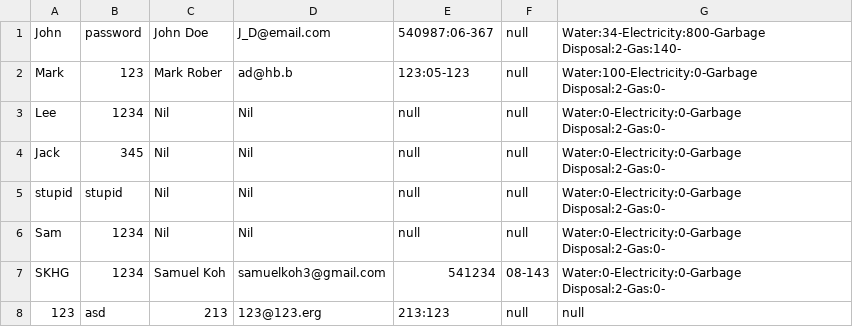
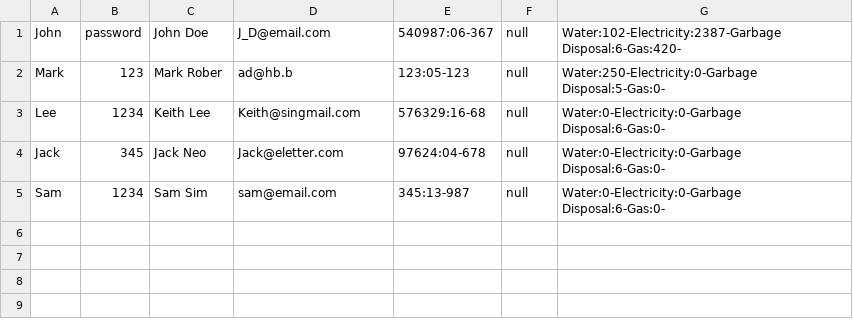
Before and after one commit to SKFLAHFLAME/OOP-Project-UtilBillSys, a CSV file: OOP Project Code/src/csv/Customer.csv, drawn as a sheet.

```diff
--- a/OOP Project Code/src/csv/Customer.csv
+++ b/OOP Project Code/src/csv/Customer.csv
@@ -1,8 +1,5 @@
-John,password,John Doe,J_D@email.com,540987:06-367,null,Water:34-Electricity:800-Garbage Disposal:2-Gas:140-,
-Mark,123,Mark Rober,ad@hb.b,123:05-123,null,Water:100-Electricity:0-Garbage Disposal:2-Gas:0-,
-Lee,1234,Nil,Nil,null,null,Water:0-Electricity:0-Garbage Disposal:2-Gas:0-,
-Jack,345,Nil,Nil,null,null,Water:0-Electricity:0-Garbage Disposal:2-Gas:0-,
-stupid,stupid,Nil,Nil,null,null,Water:0-Electricity:0-Garbage Disposal:2-Gas:0-,
-Sam,1234,Nil,Nil,null,null,Water:0-Electricity:0-Garbage Disposal:2-Gas:0-,
-SKHG,1234,Samuel Koh,samuelkoh3@gmail.com,541234, 08-143,Water:0-Electricity:0-Garbage Disposal:2-Gas:0-,
-123,asd,213,123@123.erg,213:123,null,null,
+John,password,John Doe,J_D@email.com,540987:06-367,null,Water:102-Electricity:2387-Garbage Disposal:6-Gas:420-
+Mark,123,Mark Rober,ad@hb.b,123:05-123,null,Water:250-Electricity:0-Garbage Disposal:5-Gas:0-
+Lee,1234,Keith Lee,Keith@singmail.com,576329:16-68,null,Water:0-Electricity:0-Garbage Disposal:6-Gas:0-
+Jack,345,Jack Neo,Jack@eletter.com,97624:04-678,null,Water:0-Electricity:0-Garbage Disposal:6-Gas:0-
+Sam,1234,Sam Sim,sam@email.com,345:13-987,null,Water:0-Electricity:0-Garbage Disposal:6-Gas:0-
```
Also changed, not shown: OOP Project Code/src/csv/UserReadings.csv, 14 other files.
